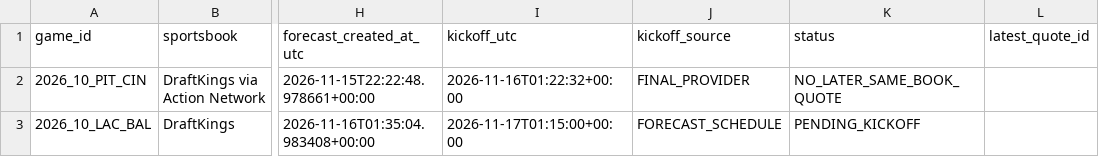
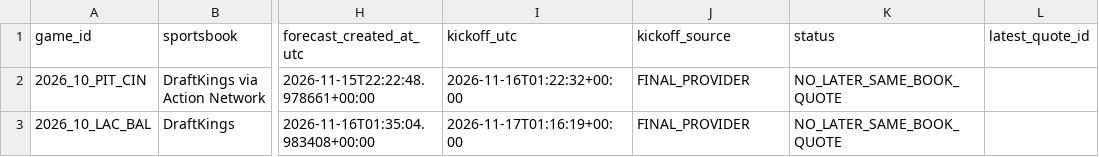
Before and after one commit to zachpierce2/nfl-prediction-model, a CSV file: data/auto_market/grading/line_comparison.csv, drawn as a sheet; only a part is shown, gaps mark what is left out; the diff names each change by its address in the sheet, - before the commit and + after, or states it on an @@ line.

```diff
--- a/data/auto_market/grading/line_comparison.csv
+++ b/data/auto_market/grading/line_comparison.csv
-I3 (kickoff_utc): 2026-11-17T01:15:00+00:00
+I3 (kickoff_utc): 2026-11-17T01:16:19+00:00
-J3 (kickoff_source): FORECAST_SCHEDULE
+J3 (kickoff_source): FINAL_PROVIDER
-K3 (status): PENDING_KICKOFF
+K3 (status): NO_LATER_SAME_BOOK_QUOTE
```
Also changed, not shown: data/auto_market/grading/final_scores.csv, data/auto_market/grading/graded_predictions.csv, 24 other files.
